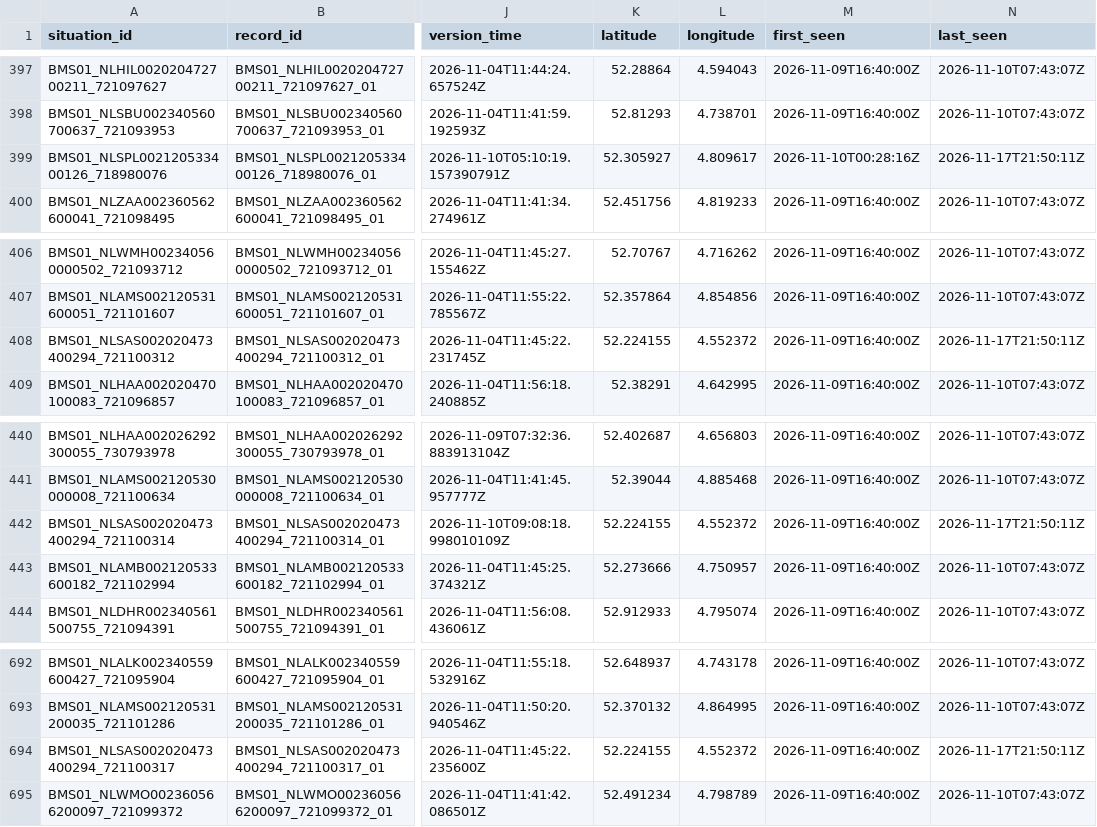
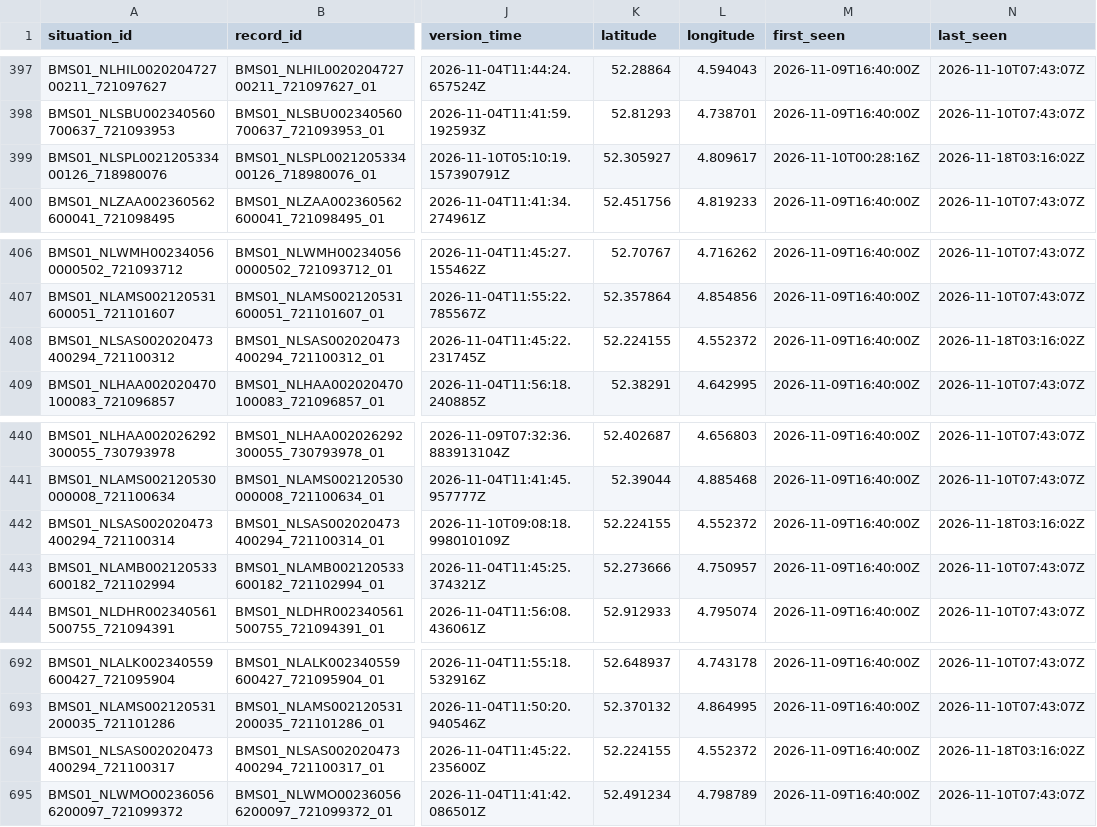
Before and after one commit to jawdat-rana/unexpected-signals, a CSV file: data/bridges/2026/11/2026-11-10.csv, drawn as a sheet; only a part is shown, gaps mark what is left out; the diff names each change by its address in the sheet, - before the commit and + after, or states it on an @@ line.

```diff
--- a/data/bridges/2026/11/2026-11-10.csv
+++ b/data/bridges/2026/11/2026-11-10.csv
-N399 (last_seen): 2026-11-17T21:50:11Z
+N399 (last_seen): 2026-11-18T03:16:02Z
-N408 (last_seen): 2026-11-17T21:50:11Z
+N408 (last_seen): 2026-11-18T03:16:02Z
-N442 (last_seen): 2026-11-17T21:50:11Z
+N442 (last_seen): 2026-11-18T03:16:02Z
-N694 (last_seen): 2026-11-17T21:50:11Z
+N694 (last_seen): 2026-11-18T03:16:02Z
```
Also changed, not shown: data/bridges/2026/11/2026-11-11.csv, data/bridges/2026/11/2026-11-12.csv, 7 other files.
